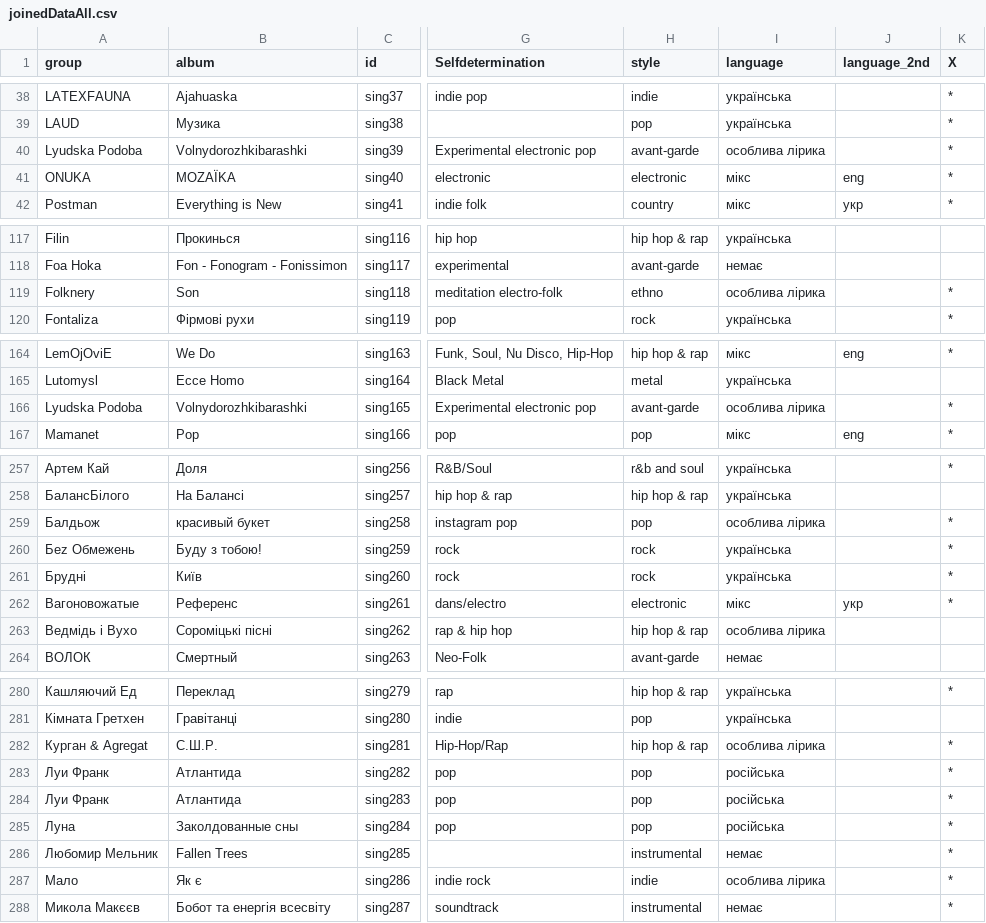
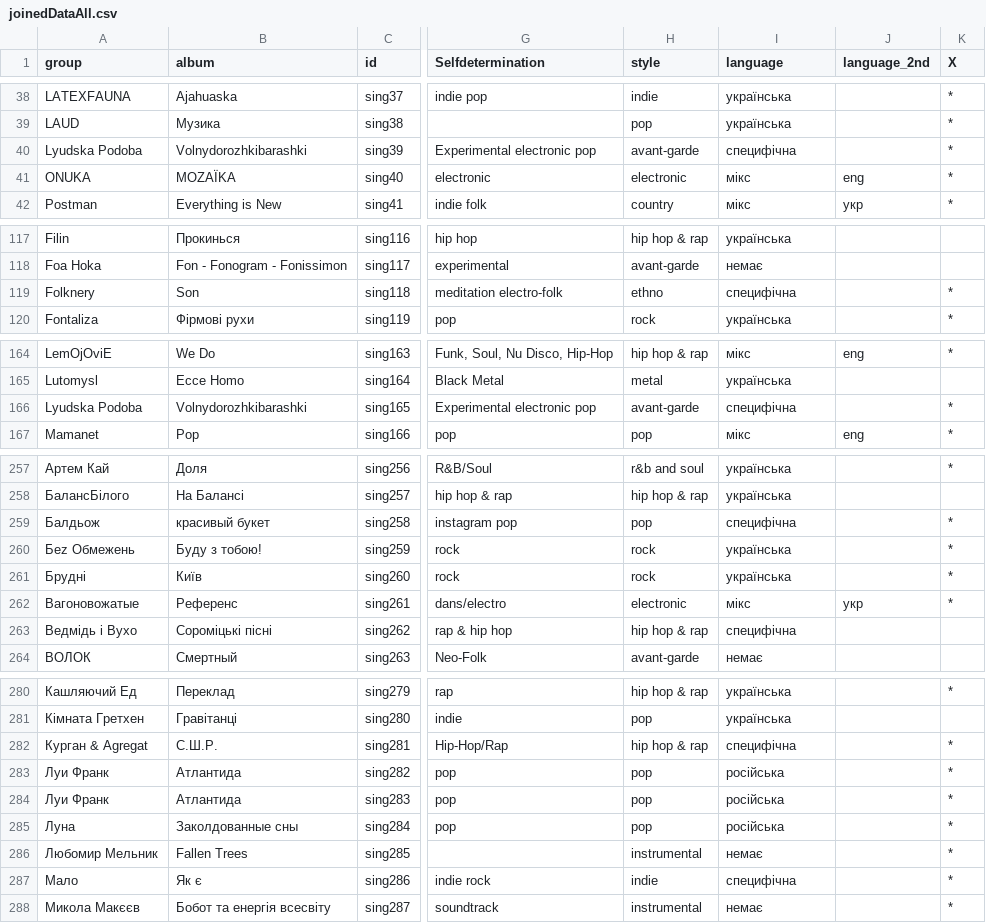
Before and after one commit to YevhDr/radio, a CSV file: data/joinedDataAll.csv, drawn as a sheet; only a part is shown, gaps mark what is left out; the diff covers the shown part only; the diff names each change by its address in the sheet, - before the commit and + after, or states it on an @@ line.

```diff
--- a/data/joinedDataAll.csv
+++ b/data/joinedDataAll.csv
-I40 (language): особлива лірика
+I40 (language): специфічна
-I119 (language): особлива лірика
+I119 (language): специфічна
-I166 (language): особлива лірика
+I166 (language): специфічна
-I259 (language): особлива лірика
+I259 (language): специфічна
-I263 (language): особлива лірика
+I263 (language): специфічна
-I282 (language): особлива лірика
+I282 (language): специфічна
-I287 (language): особлива лірика
+I287 (language): специфічна
```
Also changed, not shown: 2 edited cells elsewhere in this file, 1 other file.
